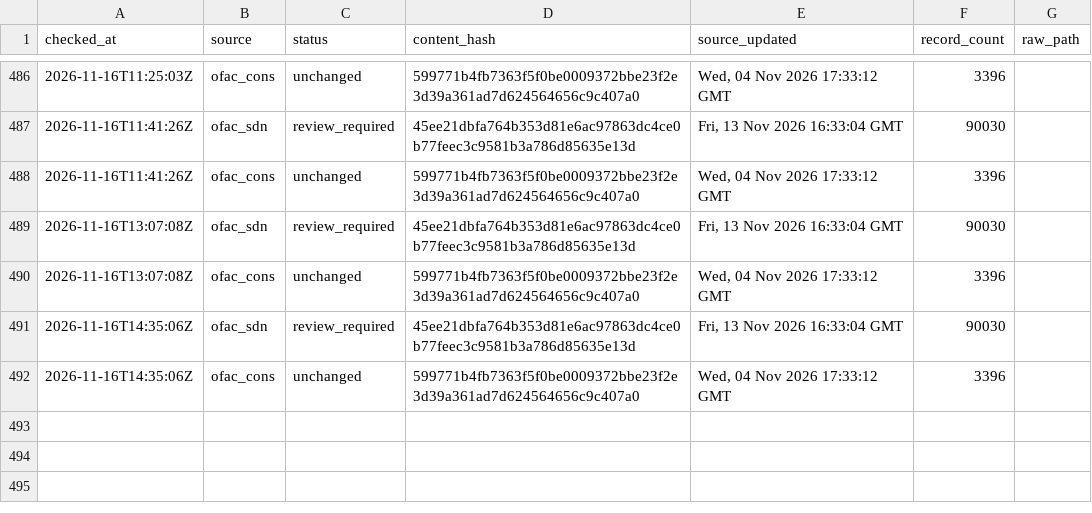
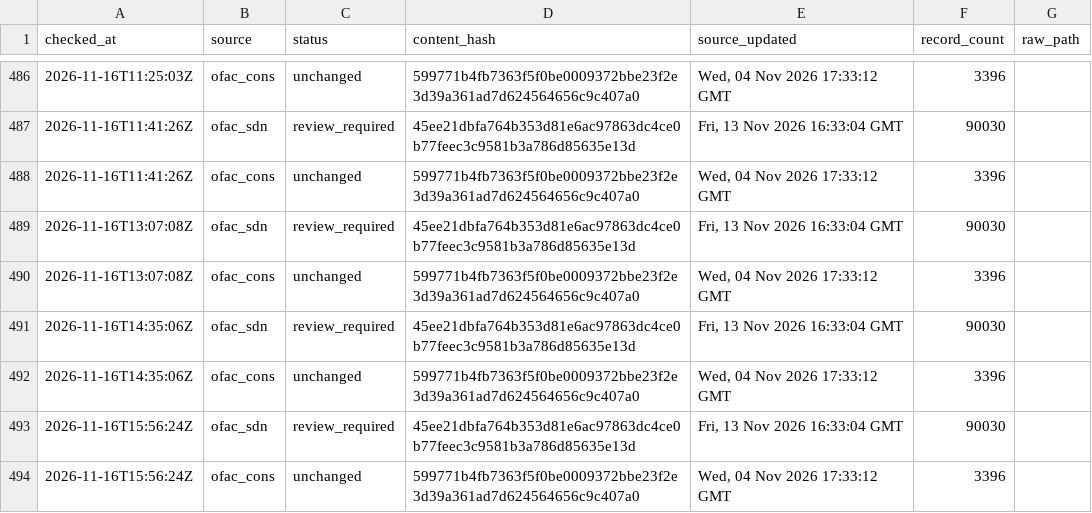
Before and after one commit to kenmizunokuro/sanctions-watch, a CSV file: data/heartbeat/2026-11.csv, drawn as a sheet; only a part is shown, gaps mark what is left out.

```diff
--- a/data/heartbeat/2026-11.csv
+++ b/data/heartbeat/2026-11.csv
@@ -492 +492,3 @@ checked_at,source,status,content_hash,source_updated,record_count,raw_path
 2026-11-16T14:35:06Z,ofac_cons,unchanged,599771b4fb7363f5f0be0009372bbe23f2e3d39a361ad7d624564656c9c407a0,"Wed, 04 Nov 2026 17:33:12 GMT",3396,
+2026-11-16T15:56:24Z,ofac_sdn,review_required,45ee21dbfa764b353d81e6ac97863dc4ce0b77feec3c9581b3a786d85635e13d,"Fri, 13 Nov 2026 16:33:04 GMT",90030,
+2026-11-16T15:56:24Z,ofac_cons,unchanged,599771b4fb7363f5f0be0009372bbe23f2e3d39a361ad7d624564656c9c407a0,"Wed, 04 Nov 2026 17:33:12 GMT",3396,
```
Also changed, not shown: data/dashboard/status.csv, data/dashboard/status_detail.csv, 2 other files.
